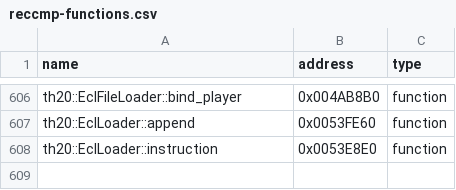
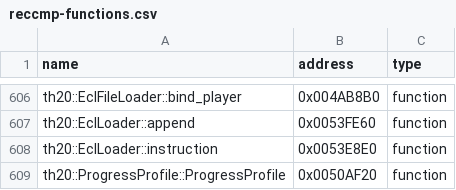
Before and after one commit to N0zoM1z0/th20, a CSV file: config/reccmp-functions.csv, drawn as a sheet; only a part is shown, gaps mark what is left out.

```diff
--- a/config/reccmp-functions.csv
+++ b/config/reccmp-functions.csv
@@ -608 +608,2 @@ th20::EclLoader::append,0x0053FE60,function
 th20::EclLoader::instruction,0x0053E8E0,function
+th20::ProgressProfile::ProgressProfile,0x0050AF20,function
```
Also changed, not shown: config/function-origins.csv, config/implemented.csv, 17 other files.
